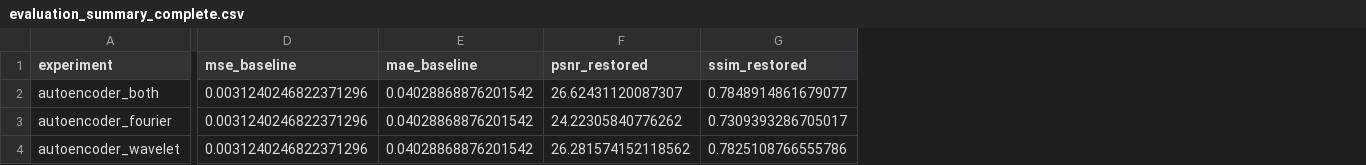
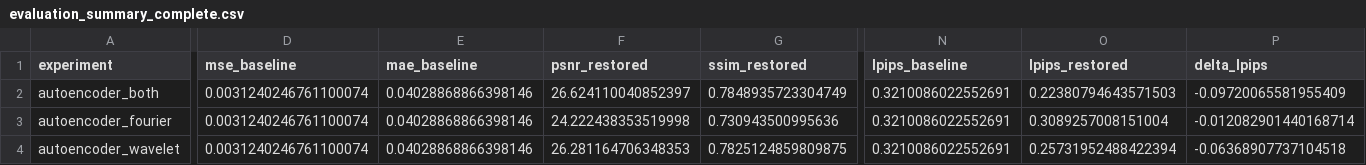
Before and after one commit to enrico-favale/deep-image-restoration, a CSV file: results/evaluation_summary_complete.csv, drawn as a sheet; only a part is shown, gaps mark what is left out; the diff covers the shown part only; the diff names each change by its address in the sheet, - before the commit and + after, or states it on an @@ line.

Commit message:
Added better models and moder evaluations

```diff
--- a/results/evaluation_summary_complete.csv
+++ b/results/evaluation_summary_complete.csv
+column N (lpips_baseline), rows 2-4: all 0.3210086022552691
+column O (lpips_restored), rows 2-4: 0.22380794643571503 | 0.3089257008151004 | 0.25731952488422394
+column P (delta_lpips), rows 2-4: -0.09720065581955409 | -0.012082901440168714 | -0.06368907737104518
-D2:D4 (mse_baseline): 0.0031240246822371296
+D2:D4 (mse_baseline): 0.0031240246761100074
-E2:E4 (mae_baseline): 0.04028868876201542
+E2:E4 (mae_baseline): 0.04028868866398146
-F2 (psnr_restored): 26.62431120087307
+F2 (psnr_restored): 26.624110040852397
-G2 (ssim_restored): 0.7848914861679077
+G2 (ssim_restored): 0.7848935723304749
-F3 (psnr_restored): 24.22305840776262
+F3 (psnr_restored): 24.222438353519998
-G3 (ssim_restored): 0.7309393286705017
+G3 (ssim_restored): 0.730943500995636
-F4 (psnr_restored): 26.281574152118562
+F4 (psnr_restored): 26.281164706348353
-G4 (ssim_restored): 0.7825108766555786
+G4 (ssim_restored): 0.7825124859809875
```
Also changed, not shown: 48 edited cells elsewhere in this file, 39 other files.
